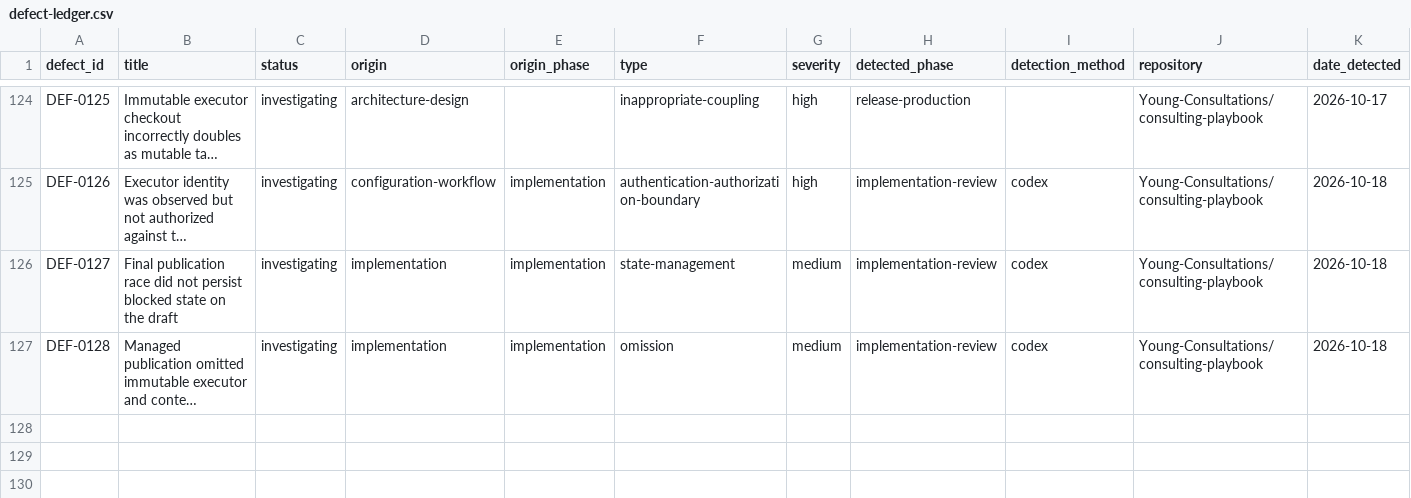
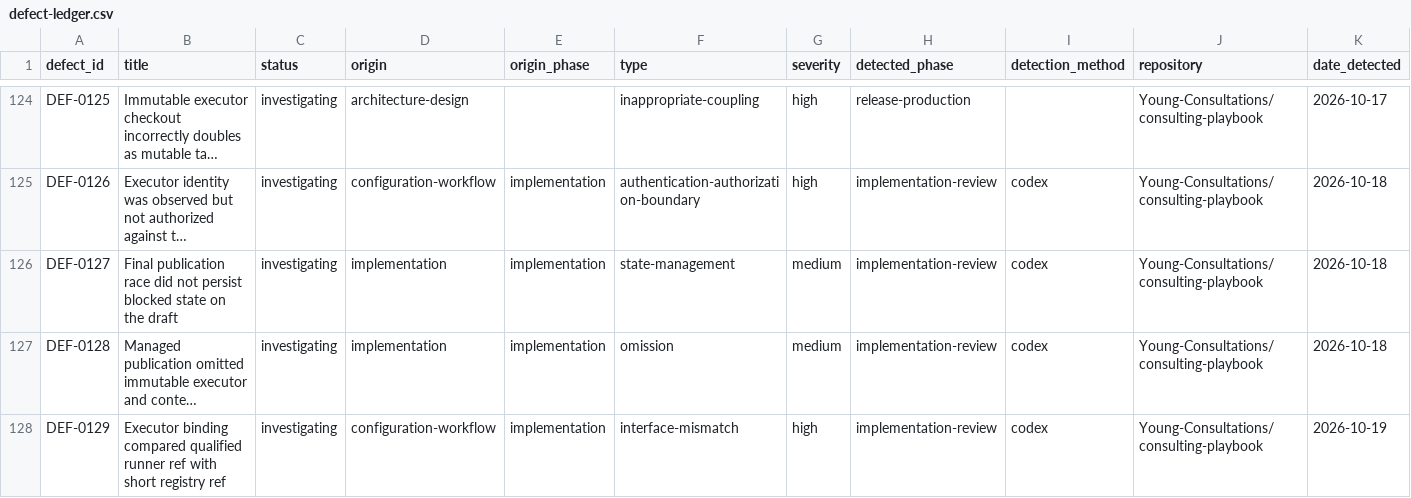
Before and after one commit to Young-Consultations/consulting-playbook, a CSV file: ai-sdlc/defects/defect-ledger.csv, drawn as a sheet; only a part is shown, gaps mark what is left out; long unchanged cells end in …; rows hold the shown columns only; the diff names each change by its address in the sheet, - before the commit and + after, or states it on an @@ line.

Commit message:
fix: compare executor identity with qualified GitHub tag refs

```diff
--- a/ai-sdlc/defects/defect-ledger.csv
+++ b/ai-sdlc/defects/defect-ledger.csv
+row 128: DEF-0129 | Executor binding compared qualified runner ref with short registry ref | investigating | configuration-workflow | implementation | interface-mismatch | high | implementation-review | codex | Young-Consultations/consulting-playbook | 2026-10-19
```
Also changed, not shown: 7 other files.
